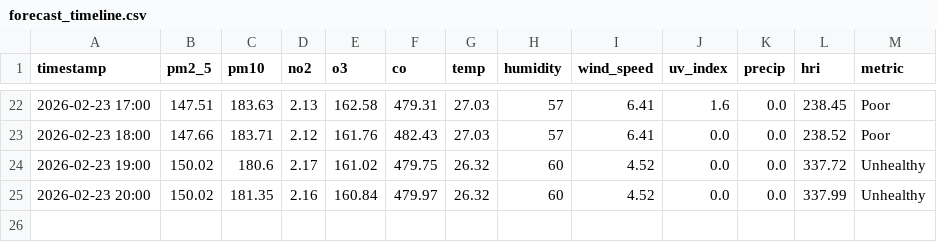
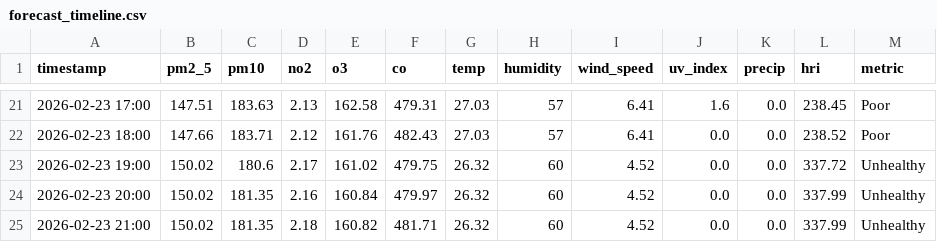
Before and after one commit to Sims9218/Automated-Health-Insight-Engine, a CSV file: data/forecast_timeline.csv, drawn as a sheet; only a part is shown, gaps mark what is left out; the diff covers the shown part only.

```diff
--- a/data/forecast_timeline.csv
+++ b/data/forecast_timeline.csv
@@ -25 +24,2 @@ timestamp,pm2_5,pm10,no2,o3,co,temp,humidity,wind_speed,uv_index,precip,hri,metr
 2026-02-23 20:00,150.02,181.35,2.16,160.84,479.97,26.32,60,4.52,0.0,0.0,337.99,Unhealthy
+2026-02-23 21:00,150.02,181.35,2.18,160.82,481.71,26.32,60,4.52,0.0,0.0,337.99,Unhealthy
```
Also changed, not shown: 1 removed row and 42 edited cells elsewhere in this file, data/comprehensive_history.csv.
